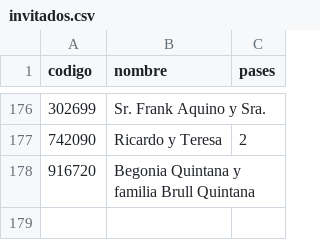
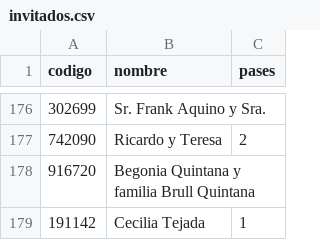
Before and after one commit to SalvatoreCordano/Boda-LuciaySalvatore, a CSV file: invitados.csv, drawn as a sheet; only a part is shown, gaps mark what is left out; the diff names each change by its address in the sheet, - before the commit and + after, or states it on an @@ line.

```diff
--- a/invitados.csv
+++ b/invitados.csv
+row 179: 191142 | Cecilia Tejada | 1
```
